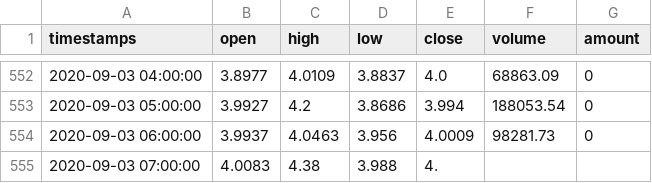
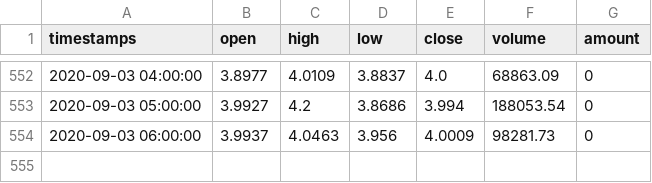
Before and after one commit to mayankkashyap05/Kronos, a CSV file: data/solusdt_data/1h.csv, drawn as a sheet; only a part is shown, gaps mark what is left out.

Commit message:
update

```diff
--- a/data/solusdt_data/1h.csv
+++ b/data/solusdt_data/1h.csv
@@ -554,2 +554 @@ timestamps,open,high,low,close,volume,amount
 2020-09-03 06:00:00,3.9937,4.0463,3.956,4.0009,98281.73,0
-2020-09-03 07:00:00,4.0083,4.38,3.988,4.
```
